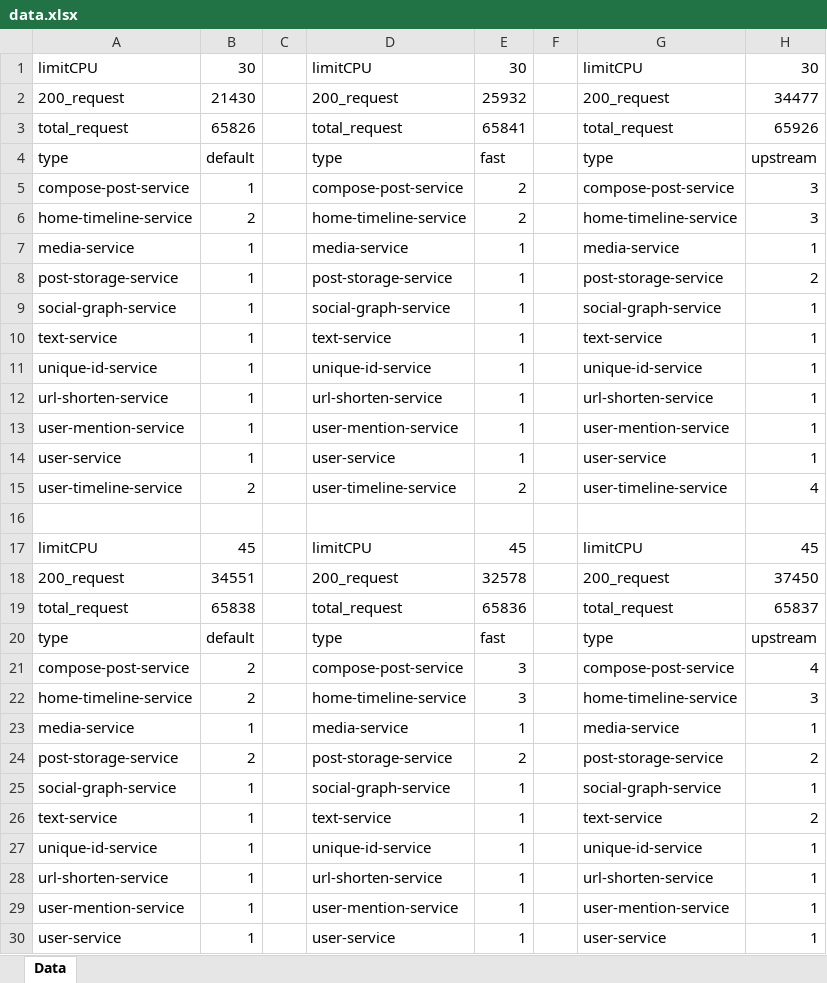
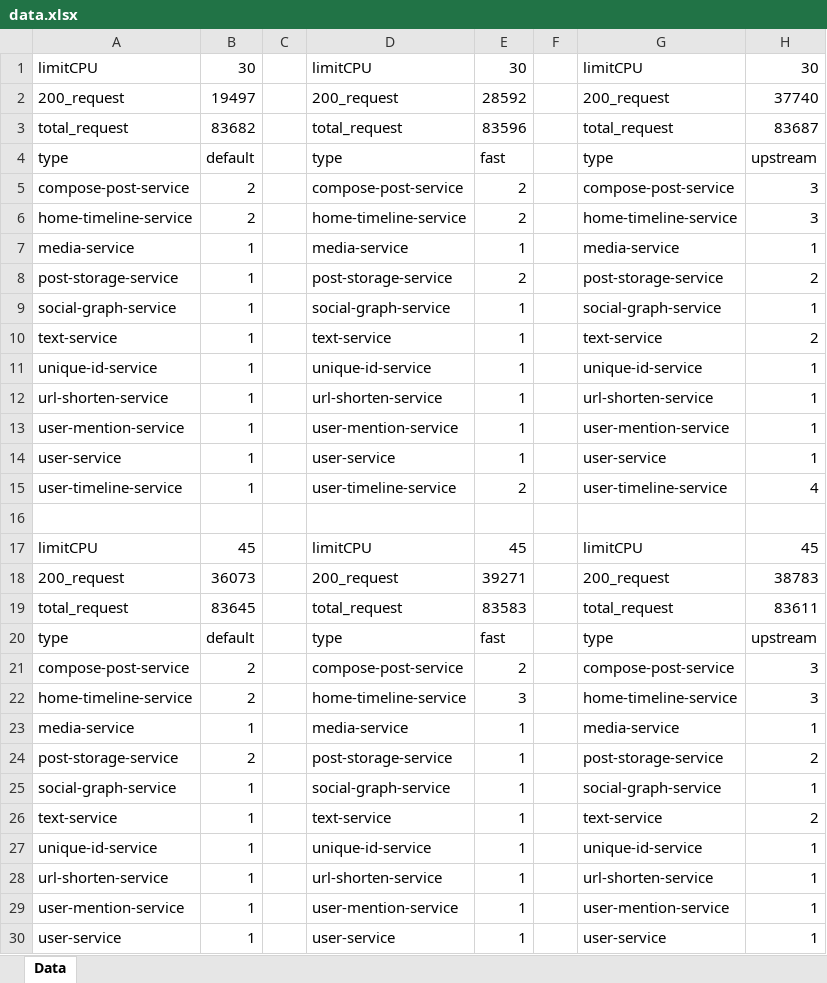
Before and after one commit to hong9lol/upstream_scaler, an Excel workbook: data.xlsx, sheet Data, drawn as a sheet; only a part is shown; values as stored, in another font and other column widths than the file's, no borders; the diff covers the shown part only; the diff names each change by its address in the sheet, - before the commit and + after, or states it on an @@ line.

Commit message:
spike_data

```diff
--- a/data.xlsx (sheet Data)
+++ b/data.xlsx (sheet Data)
-B2: 21430
+B2: 19497
-E2: 25932
+E2: 28592
-H2: 34477
+H2: 37740
-B3: 65826
+B3: 83682
-E3: 65841
+E3: 83596
-H3: 65926
+H3: 83687
-B5: 1
+B5: 2
-E8: 1
+E8: 2
-H10: 1
+H10: 2
-B15: 2
+B15: 1
-B18: 34551
+B18: 36073
-E18: 32578
+E18: 39271
-H18: 37450
+H18: 38783
-B19: 65838
+B19: 83645
-E19: 65836
+E19: 83583
-H19: 65837
+H19: 83611
-E21: 3
+E21: 2
-H21: 4
+H21: 3
-E24: 2
+E24: 1
```
Also changed, not shown: 7 added rows, 7 removed rows, 9 moved rows and 9 edited cells elsewhere in this sheet.
